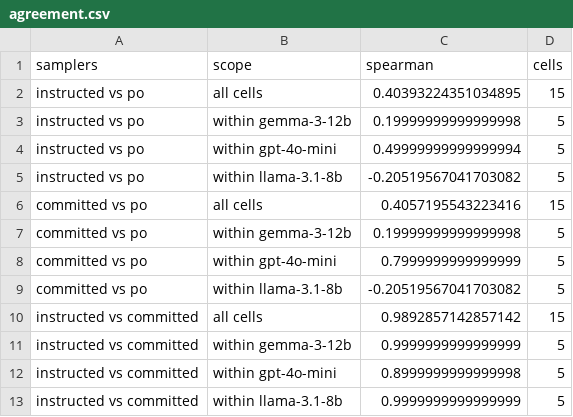
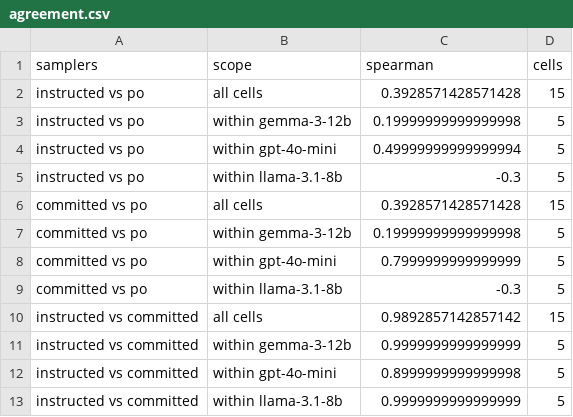
Before and after one commit to abhimanyupallavisudhir/so-arena, a CSV file: docs/results/eic/agreement.csv, drawn as a sheet.

```diff
--- a/docs/results/eic/agreement.csv
+++ b/docs/results/eic/agreement.csv
@@ -1,10 +1,10 @@
 samplers,scope,spearman,cells
-instructed vs po,all cells,0.40393224351034895,15
+instructed vs po,all cells,0.3928571428571428,15
 instructed vs po,within gemma-3-12b,0.19999999999999998,5
 instructed vs po,within gpt-4o-mini,0.49999999999999994,5
-instructed vs po,within llama-3.1-8b,-0.20519567041703082,5
-committed vs po,all cells,0.4057195543223416,15
+instructed vs po,within llama-3.1-8b,-0.3,5
+committed vs po,all cells,0.3928571428571428,15
 committed vs po,within gemma-3-12b,0.19999999999999998,5
 committed vs po,within gpt-4o-mini,0.7999999999999999,5
-committed vs po,within llama-3.1-8b,-0.20519567041703082,5
+committed vs po,within llama-3.1-8b,-0.3,5
 instructed vs committed,all cells,0.9892857142857142,15
```
Also changed, not shown: docs/results/eic/agreement_cells.csv, docs/results/eic/committed.csv, 33 other files.
